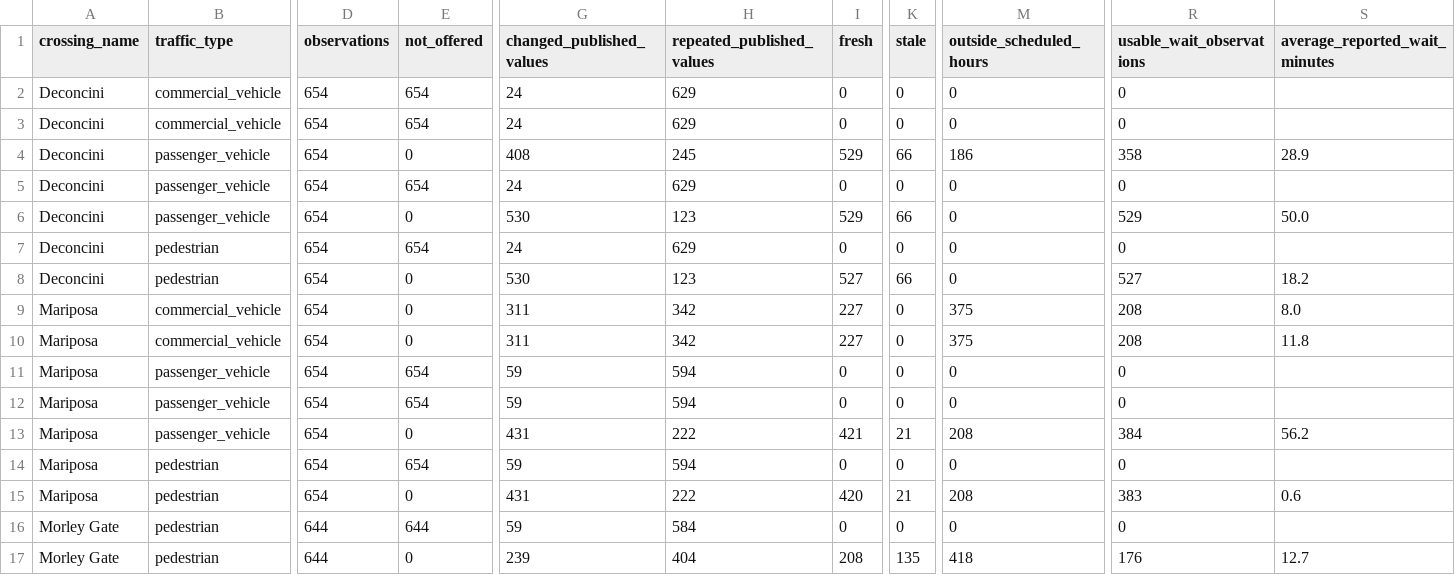
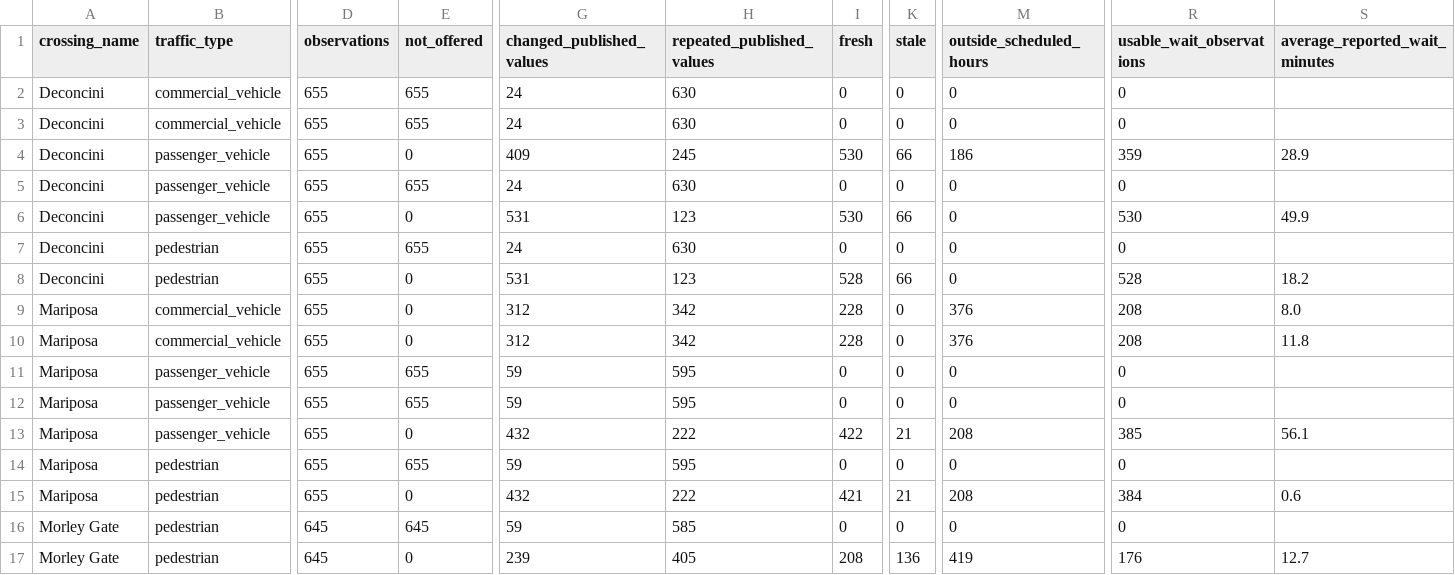
Before and after one commit to marlaconrad/nogales-border-research, a CSV file: reports/data_quality_summary.csv, drawn as a sheet; only a part is shown, gaps mark what is left out; the diff names each change by its address in the sheet, - before the commit and + after, or states it on an @@ line.

```diff
--- a/reports/data_quality_summary.csv
+++ b/reports/data_quality_summary.csv
-D2:D15 (observations): 654
+D2:D15 (observations): 655
-E2:E3 (not_offered): 654
+E2:E3 (not_offered): 655
-H2:H3 (repeated_published_values): 629
+H2:H3 (repeated_published_values): 630
-G4 (changed_published_values): 408
+G4 (changed_published_values): 409
-I4 (fresh): 529
+I4 (fresh): 530
-R4 (usable_wait_observations): 358
+R4 (usable_wait_observations): 359
-E5 (not_offered): 654
+E5 (not_offered): 655
-H5 (repeated_published_values): 629
+H5 (repeated_published_values): 630
-G6 (changed_published_values): 530
+G6 (changed_published_values): 531
-I6 (fresh): 529
+I6 (fresh): 530
-R6 (usable_wait_observations): 529
+R6 (usable_wait_observations): 530
-S6 (average_reported_wait_minutes): 50.0
+S6 (average_reported_wait_minutes): 49.9
-E7 (not_offered): 654
+E7 (not_offered): 655
-H7 (repeated_published_values): 629
+H7 (repeated_published_values): 630
-G8 (changed_published_values): 530
+G8 (changed_published_values): 531
-I8 (fresh): 527
+I8 (fresh): 528
-R8 (usable_wait_observations): 527
+R8 (usable_wait_observations): 528
-G9:G10 (changed_published_values): 311
+G9:G10 (changed_published_values): 312
-I9:I10 (fresh): 227
+I9:I10 (fresh): 228
-M9:M10 (outside_scheduled_hours): 375
+M9:M10 (outside_scheduled_hours): 376
-E11:E12 (not_offered): 654
+E11:E12 (not_offered): 655
-H11:H12 (repeated_published_values): 594
+H11:H12 (repeated_published_values): 595
-G13 (changed_published_values): 431
+G13 (changed_published_values): 432
-I13 (fresh): 421
+I13 (fresh): 422
-R13 (usable_wait_observations): 384
+R13 (usable_wait_observations): 385
-S13 (average_reported_wait_minutes): 56.2
+S13 (average_reported_wait_minutes): 56.1
-E14 (not_offered): 654
+E14 (not_offered): 655
-H14 (repeated_published_values): 594
+H14 (repeated_published_values): 595
-G15 (changed_published_values): 431
+G15 (changed_published_values): 432
-I15 (fresh): 420
+I15 (fresh): 421
-R15 (usable_wait_observations): 383
+R15 (usable_wait_observations): 384
-D16:D17 (observations): 644
+D16:D17 (observations): 645
-E16 (not_offered): 644
+E16 (not_offered): 645
-H16 (repeated_published_values): 584
+H16 (repeated_published_values): 585
-H17 (repeated_published_values): 404
+H17 (repeated_published_values): 405
-K17 (stale): 135
+K17 (stale): 136
-M17 (outside_scheduled_hours): 418
+M17 (outside_scheduled_hours): 419
```
Also changed, not shown: 1 other file.
